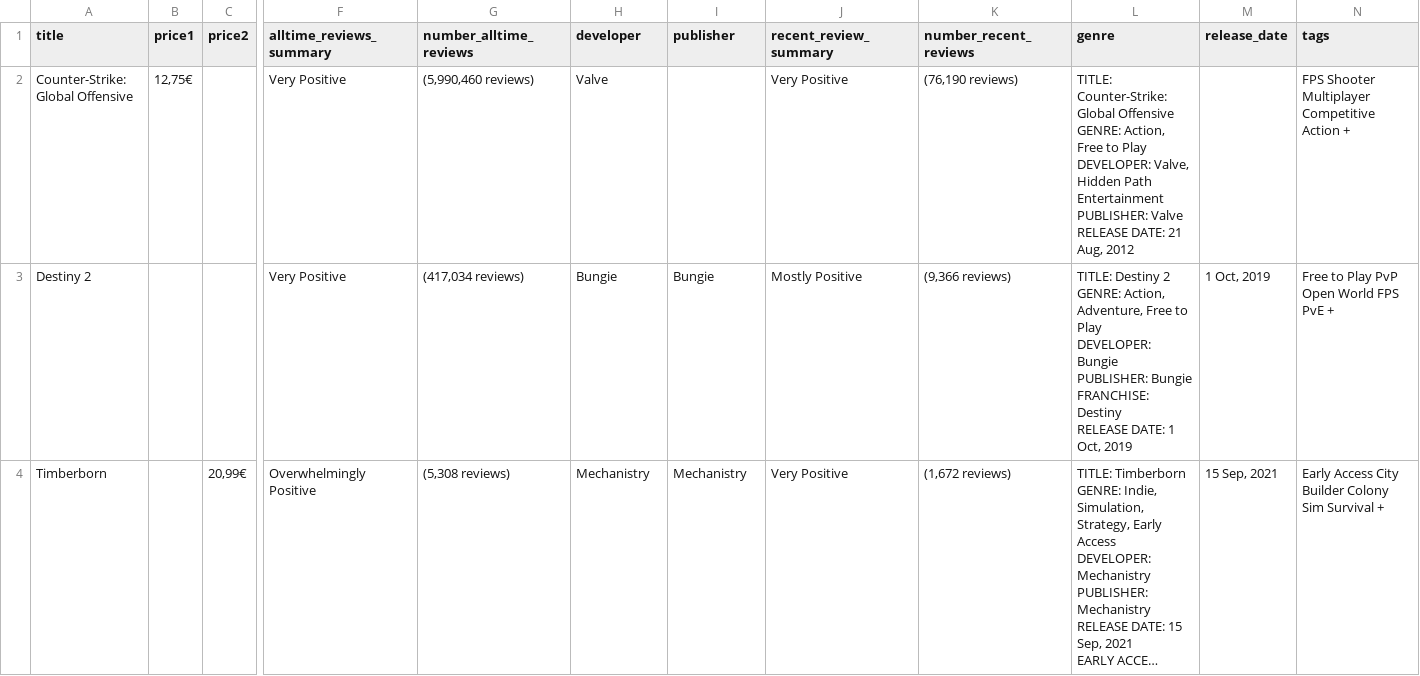
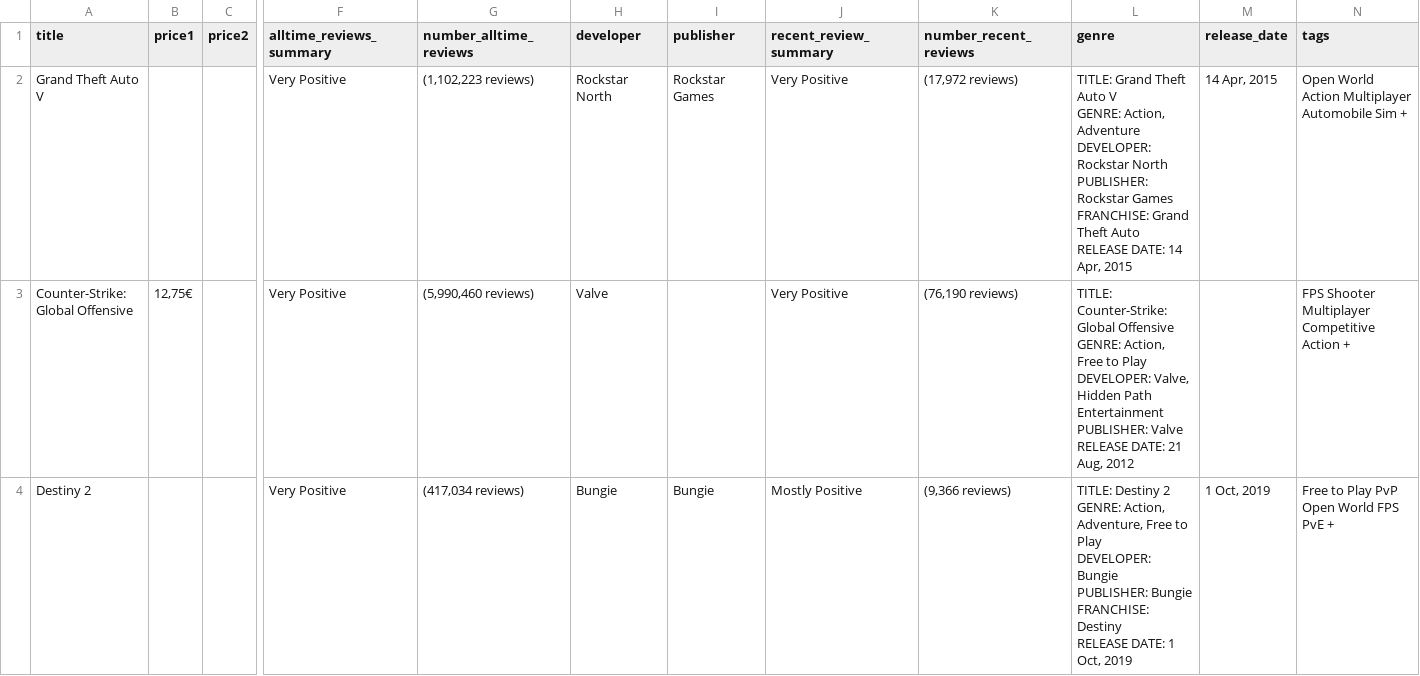
Before and after one commit to ReneeN1998/scrapers, a CSV file: 1a_games.csv, drawn as a sheet; only a part is shown, gaps mark what is left out; the shorter side is filled out with more unchanged rows; long unchanged cells end in …; rows hold the shown columns only; ↵ is a line break in a cell; the diff names each change by its address in the sheet, - before the commit and + after, or states it on an @@ line.

Commit message:
message

```diff
--- a/1a_games.csv
+++ b/1a_games.csv
+row 2: Grand Theft Auto V |  |  | Very Positive | (1,102,223 reviews) | Rockstar North | Rockstar Games | Very Positive | (17,972 reviews) | TITLE: Grand Theft Auto V ↵ GENRE: Action, Adventure ↵ DEVELOPER: Rockstar North ↵ PUBLISHER: Rockstar Games ↵ FRANCHISE: Grand Theft Auto ↵ RELEASE DATE: 14 Apr, 2015 | 14 Apr, 2015 | Open World Action Multiplayer Automobile Sim +
```
